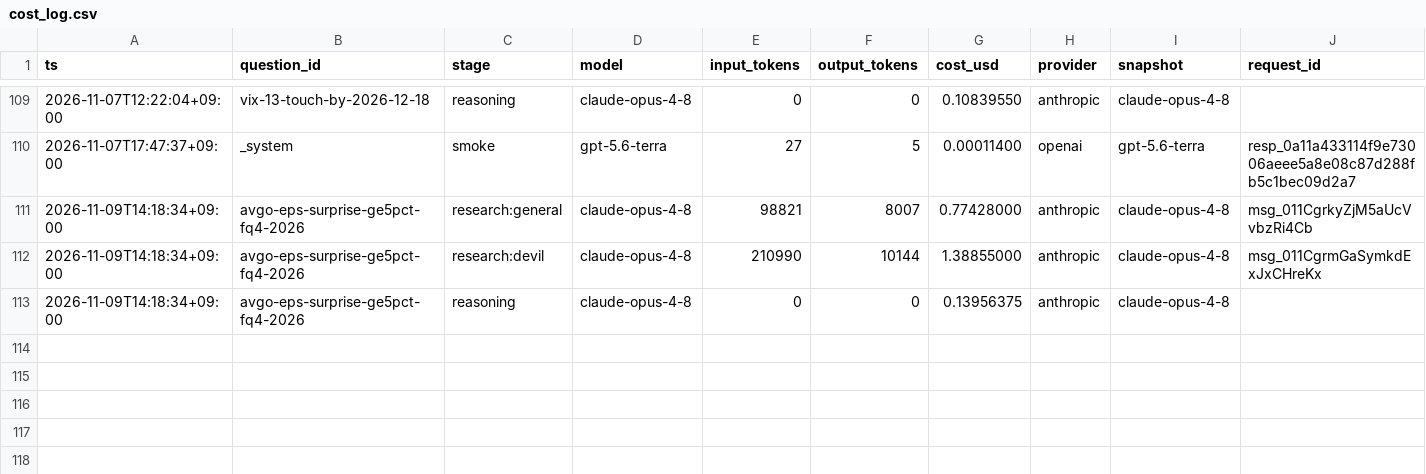
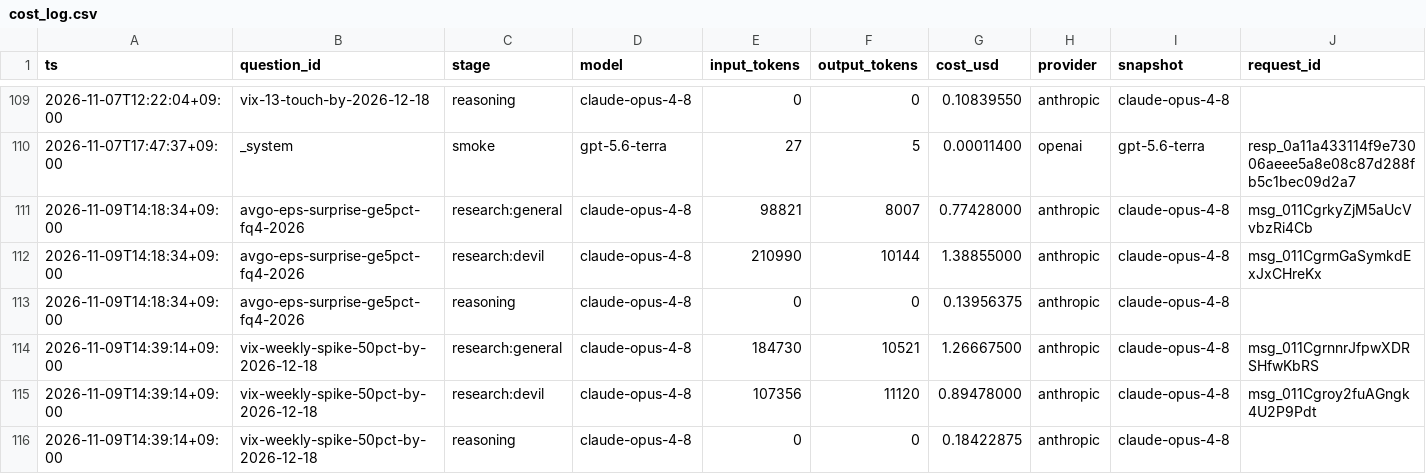
Before and after one commit to Sung-JinPark/Jin-s-investing-prediction, a CSV file: calibration/cost_log.csv, drawn as a sheet; only a part is shown, gaps mark what is left out; rows hold the shown columns only; the diff names each change by its address in the sheet, - before the commit and + after, or states it on an @@ line.

```diff
--- a/calibration/cost_log.csv
+++ b/calibration/cost_log.csv
+row 114: 2026-11-09T14:39:14+09:00 | vix-weekly-spike-50pct-by-2026-12-18 | research:general | claude-opus-4-8 | 184730 | 10521 | 1.26667500 | anthropic | claude-opus-4-8 | msg_011CgrnnrJfpwXDRSHfwKbRS
+row 115: 2026-11-09T14:39:14+09:00 | vix-weekly-spike-50pct-by-2026-12-18 | research:devil | claude-opus-4-8 | 107356 | 11120 | 0.89478000 | anthropic | claude-opus-4-8 | msg_011Cgroy2fuAGngk4U2P9Pdt
+row 116: 2026-11-09T14:39:14+09:00 | vix-weekly-spike-50pct-by-2026-12-18 | reasoning | claude-opus-4-8 | 0 | 0 | 0.18422875 | anthropic | claude-opus-4-8
```
Also changed, not shown: 4 other files.
